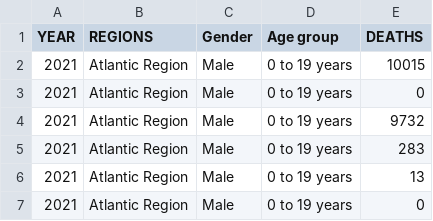
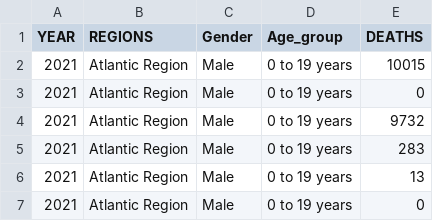
Before and after one commit to prayagnshah/rshiny-covid-deaths-2021, a CSV file: covid-deaths.csv, drawn as a sheet; only a part is shown.

Commit message:
Outline prepared for the application
Made some label name change in data file

```diff
--- a/covid-deaths.csv
+++ b/covid-deaths.csv
@@ -1,2 +1,2 @@
-YEAR,REGIONS,Gender,Age group,DEATHS
+YEAR,REGIONS,Gender,Age_group,DEATHS
 2021,Atlantic Region,Male,0 to 19 years,10015
```
Also changed, not shown: 1 other file.
